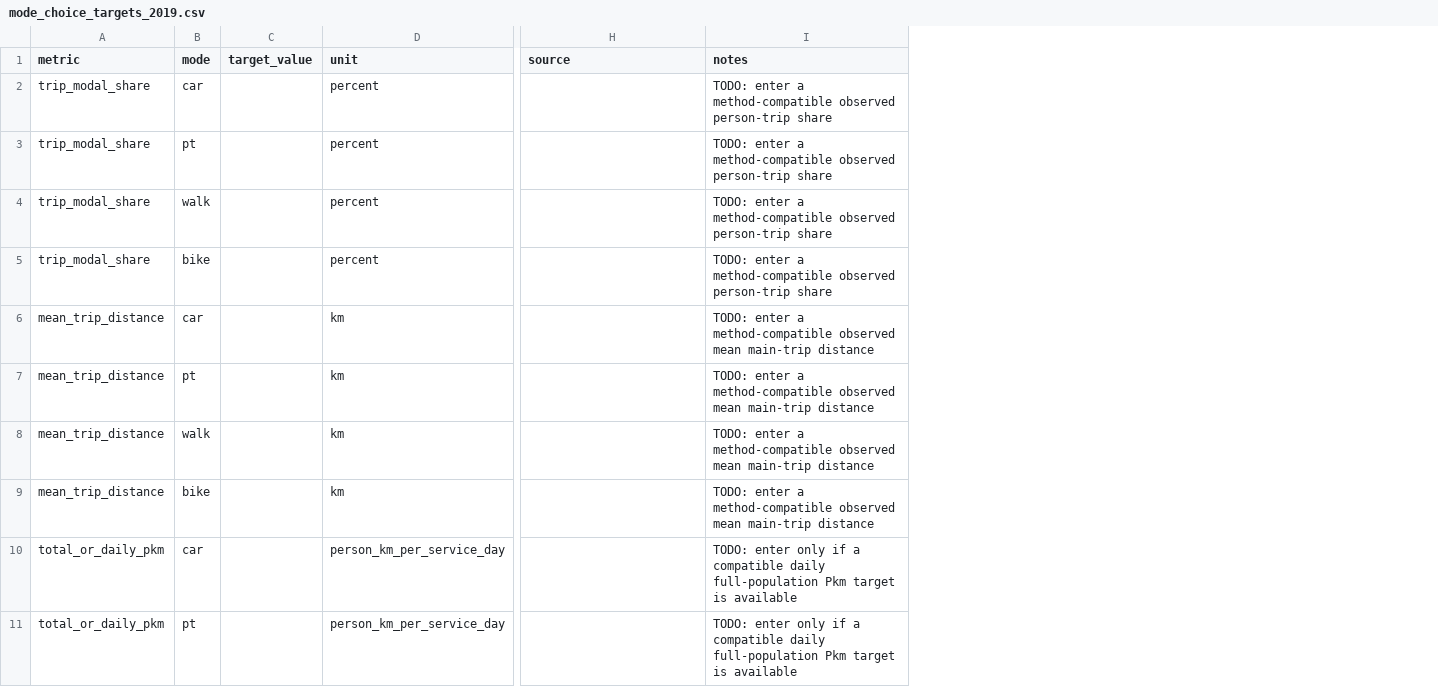
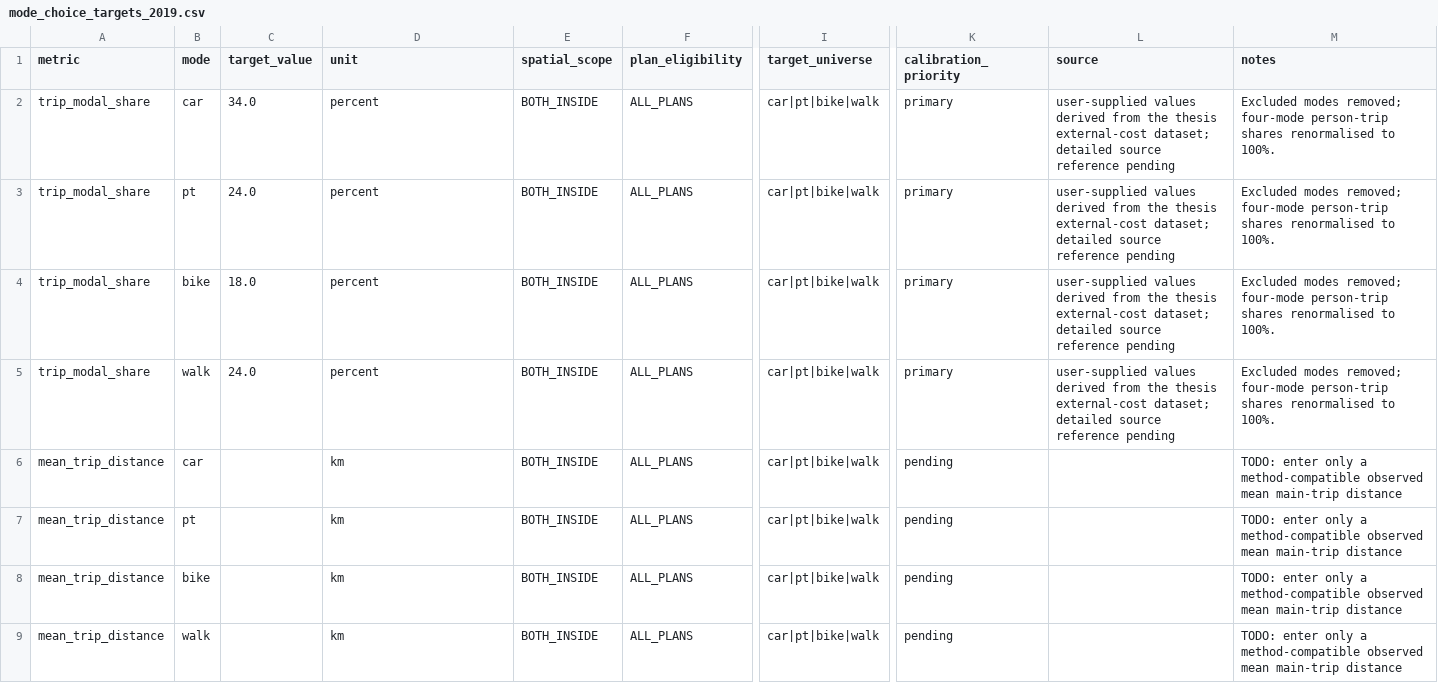
Before and after one commit to berlivid/matsim-example-project_TU-Kurs, a CSV file: original-input-data/calibration/mode_choice_targets_2019.csv, drawn as a sheet; only a part is shown, gaps mark what is left out; removed rows and columns are numbered as before the commit, all else as after; rows hold the shown columns only; the diff covers the shown part only; the diff names each change by its address in the sheet, - before the commit and + after, or states it on an @@ line.

Commit message:
Diagnose mode-choice calibration readiness

```diff
--- a/original-input-data/calibration/mode_choice_targets_2019.csv
+++ b/original-input-data/calibration/mode_choice_targets_2019.csv
+column E (spatial_scope), rows 2-9: all BOTH_INSIDE
+column F (plan_eligibility), rows 2-9: all ALL_PLANS
+column I (target_universe), rows 2-9: all car|pt|bike|walk
+column K (calibration_priority), rows 2-9: primary | primary | primary | primary | pending | pending | pending | pending
-C2 (target_value): (empty)
+C2 (target_value): 34.0
-L2:L5 (source): (empty)
+L2:L5 (source): user-supplied values derived from the thesis external-cost dataset; detailed source reference pending
-M2:M5 (notes): TODO: enter a method-compatible observed person-trip share
+M2:M5 (notes): Excluded modes removed; four-mode person-trip shares renormalised to 100%.
-C3 (target_value): (empty)
+C3 (target_value): 24.0
-B4 (mode): walk
+B4 (mode): bike
-C4 (target_value): (empty)
+C4 (target_value): 18.0
-B5 (mode): bike
+B5 (mode): walk
-C5 (target_value): (empty)
+C5 (target_value): 24.0
-M6:M9 (notes): TODO: enter a method-compatible…
+M6:M9 (notes): TODO: enter only a method-compatible…
-B8 (mode): walk
+B8 (mode): bike
-B9 (mode): bike
+B9 (mode): walk
-row 10: total_or_daily_pkm | car |  | person_km_per_service_day |  | TODO: enter only if a compatible daily full-population Pkm target is available
-row 11: total_or_daily_pkm | pt |  | person_km_per_service_day |  | TODO: enter only if a compatible daily full-population Pkm target is available
```
Also changed, not shown: 9 added rows, 2 removed rows and 18 edited cells elsewhere in this file, 14 other files.
